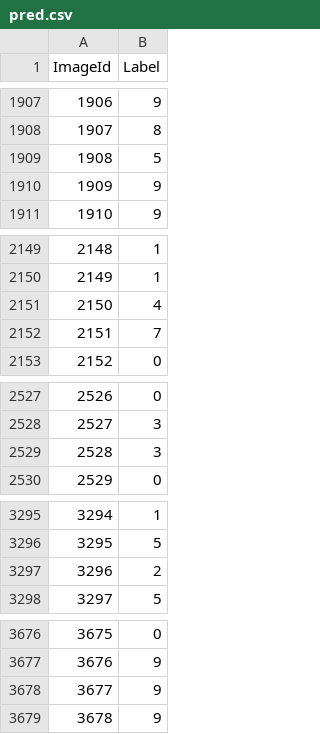
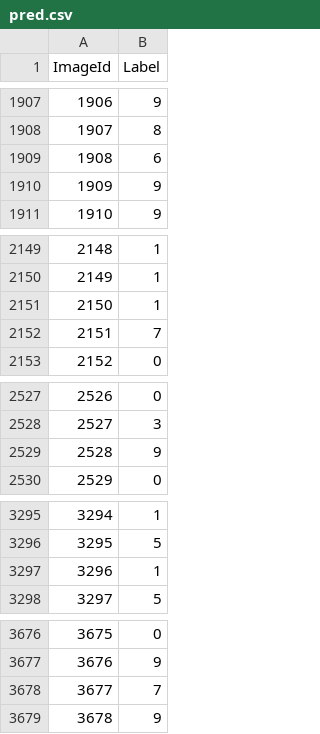
Before and after one commit to hvtruong/Digit-Recognizer, a CSV file: Output/pred.csv, drawn as a sheet; only a part is shown, gaps mark what is left out; the diff covers the shown part only.

```diff
--- a/Output/pred.csv
+++ b/Output/pred.csv
@@ -1908,3 +1908,3 @@ ImageId,Label
 1907,8
-1908,5
+1908,6
 1909,9
@@ -2150,3 +2150,3 @@ ImageId,Label
 2149,1
-2150,4
+2150,1
 2151,7
@@ -2528,3 +2528,3 @@ ImageId,Label
 2527,3
-2528,3
+2528,9
 2529,0
@@ -3296,3 +3296,3 @@ ImageId,Label
 3295,5
-3296,2
+3296,1
 3297,5
@@ -3677,3 +3677,3 @@ ImageId,Label
 3676,9
-3677,9
+3677,7
 3678,9
```
Also changed, not shown: 81 edited cells elsewhere in this file, 1 other file.
